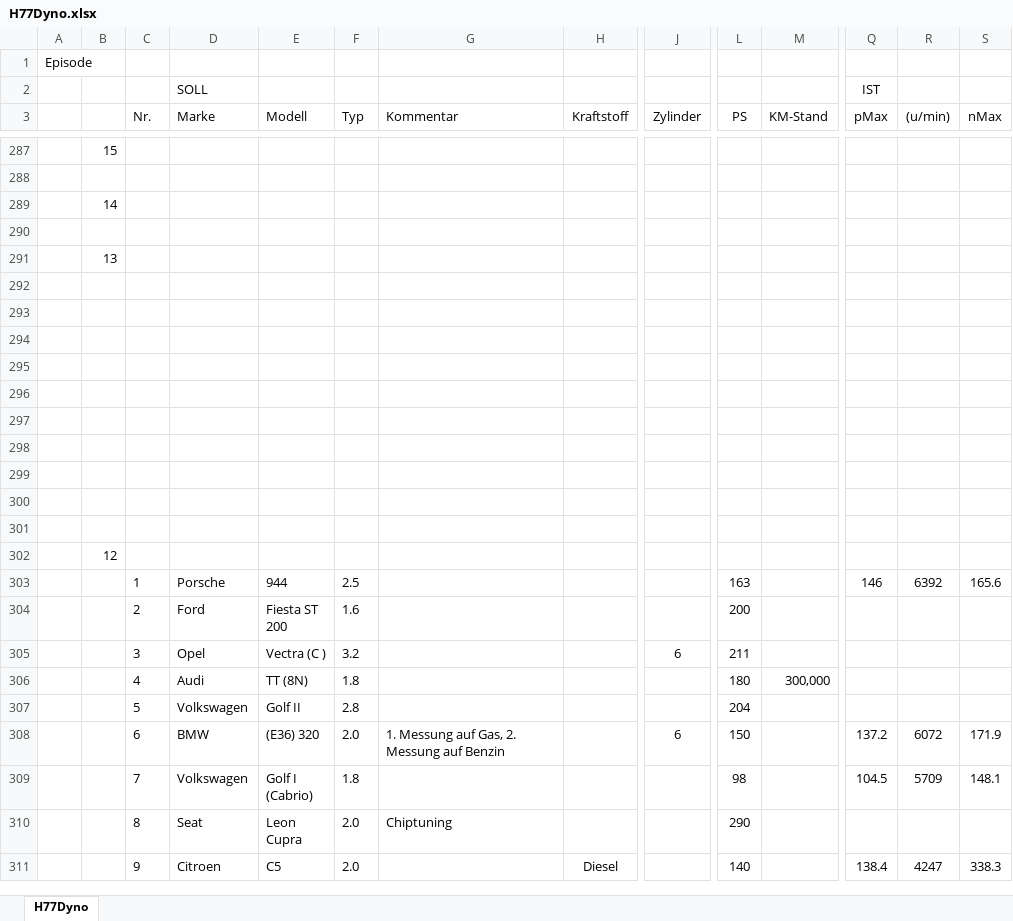
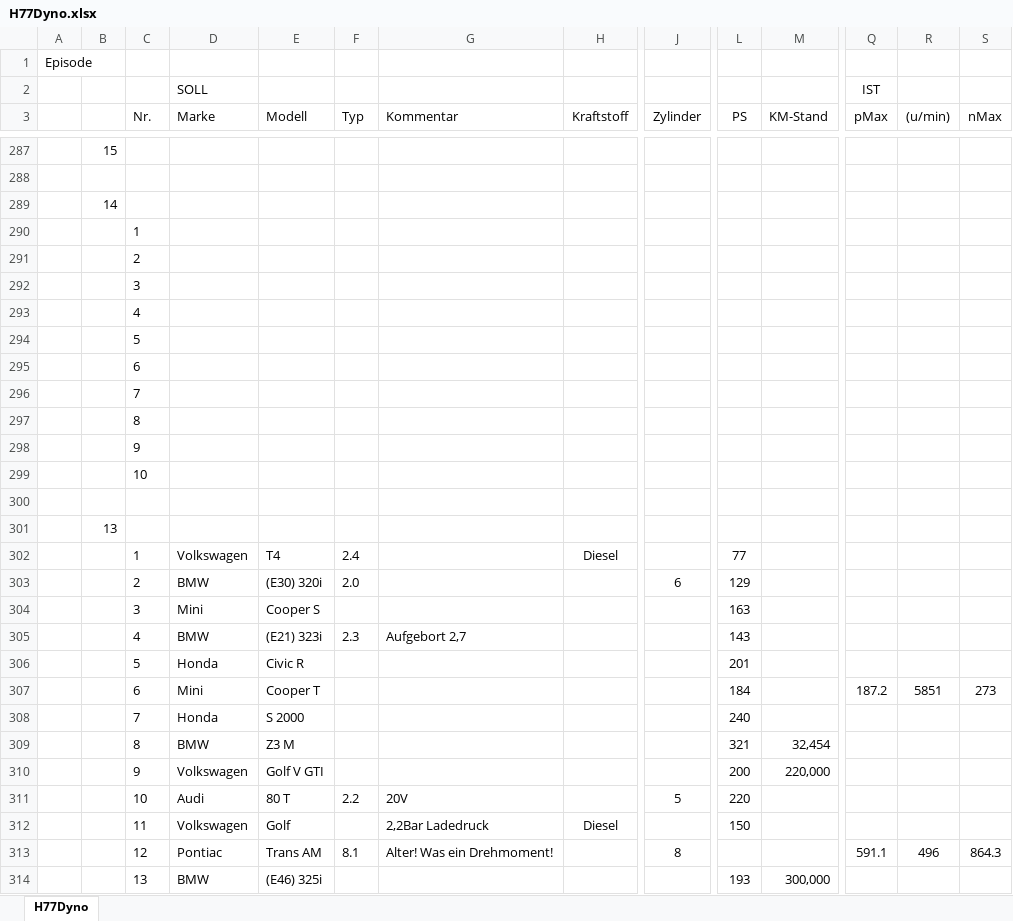
Before and after one commit to oje-edu/Halle77Dyno, an Excel workbook: devData/H77Dyno.xlsx, sheet H77Dyno, drawn as a sheet; only a part is shown, gaps mark what is left out; the shorter side is filled out with more unchanged rows; values as stored, in another font and other column widths than the file's, no borders; addresses are those after the commit; rows hold the shown columns only; the diff covers the shown part only; the diff names each change by its address in the sheet, - before the commit and + after, or states it on an @@ line.

```diff
--- a/devData/H77Dyno.xlsx (sheet H77Dyno)
+++ b/devData/H77Dyno.xlsx (sheet H77Dyno)
+row 290:  |  | 1
+row 291:  |  | 2
+row 292:  |  | 3
+row 293:  |  | 4
+row 294:  |  | 5
+row 295:  |  | 6
+row 296:  |  | 7
+row 297:  |  | 8
+row 298:  |  | 9
+row 299:  |  | 10
-row 302: (empty)
+row 302:  |  | 1 | Volkswagen | T4 | 2.4 |  | Diesel |  | 77
-row 303: (empty)
+row 303:  |  | 2 | BMW | (E30) 320i | 2.0 |  |  | 6 | 129
-row 304: (empty)
+row 304:  |  | 3 | Mini | Cooper S |  |  |  |  | 163
-row 305: (empty)
+row 305:  |  | 4 | BMW | (E21) 323i | 2.3 | Aufgebort 2,7 |  |  | 143
-row 306: (empty)
+row 306:  |  | 5 | Honda | Civic R |  |  |  |  | 201
-row 307: (empty)
+row 307:  |  | 6 | Mini | Cooper T |  |  |  |  | 184 |  | 187.2 | 5851 | 273
-row 308: (empty)
+row 308:  |  | 7 | Honda | S 2000 |  |  |  |  | 240
-row 309: (empty)
+row 309:  |  | 8 | BMW | Z3 M |  |  |  |  | 321 | 32,454
-row 310: (empty)
+row 310:  |  | 9 | Volkswagen | Golf V GTI |  |  |  |  | 200 | 220,000
-row 311: (empty)
+row 311:  |  | 10 | Audi | 80 T | 2.2 | 20V |  | 5 | 220
+row 312:  |  | 11 | Volkswagen | Golf |  | 2,2Bar Ladedruck | Diesel |  | 150
+row 313:  |  | 12 | Pontiac | Trans AM | 8.1 | Alter! Was ein Drehmoment! |  | 8 |  |  | 591.1 | 496 | 864.3
+row 314:  |  | 13 | BMW | (E46) 325i |  |  |  |  | 193 | 300,000
```
Also changed, not shown: 7 added rows elsewhere in this sheet, 2 other files.
